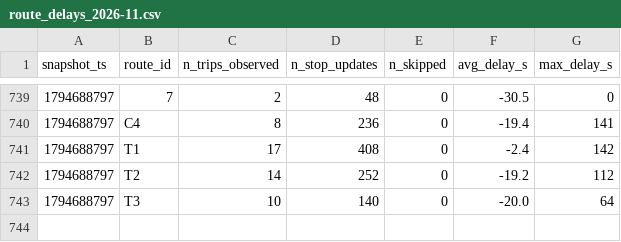
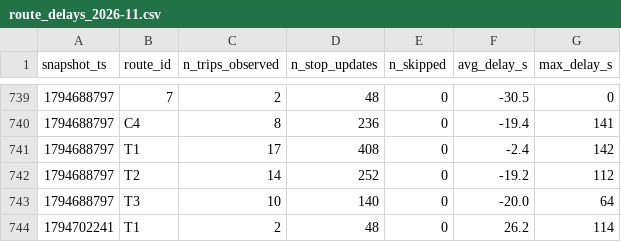
Before and after one commit to BOURDAS-ROUGEAULT-Gaspard-BI-2026/smart-mobility-lemans, a CSV file: data/history/route_delays_2026-11.csv, drawn as a sheet; only a part is shown, gaps mark what is left out; the diff names each change by its address in the sheet, - before the commit and + after, or states it on an @@ line.

```diff
--- a/data/history/route_delays_2026-11.csv
+++ b/data/history/route_delays_2026-11.csv
+row 744: 1794702241 | T1 | 2 | 48 | 0 | 26.2 | 114
```
Also changed, not shown: 1 other file.
